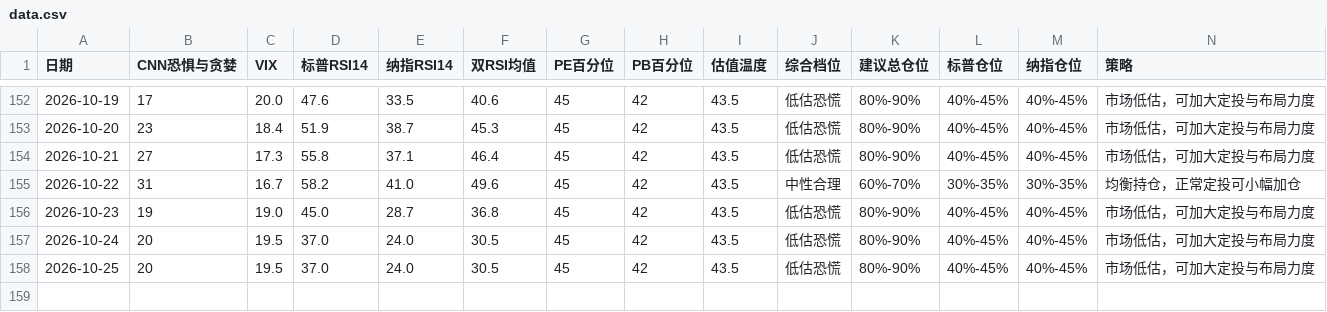
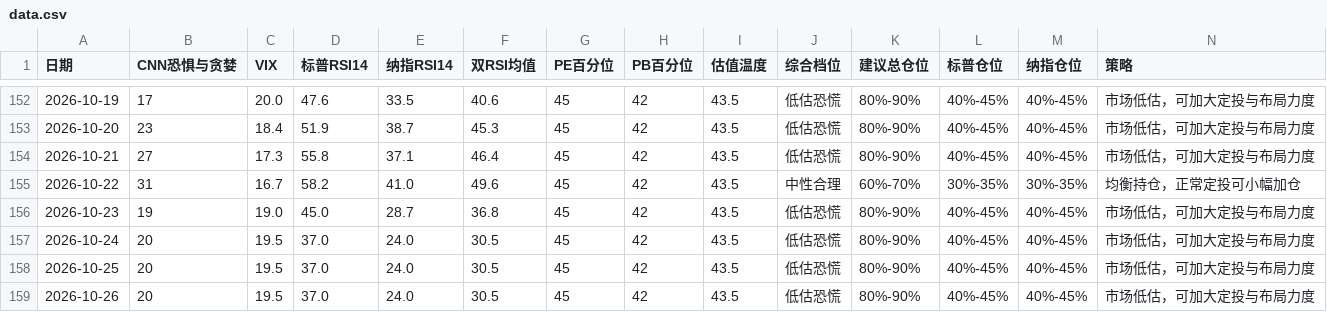
Before and after one commit to zysj8/investment-monitor, a CSV file: data.csv, drawn as a sheet; only a part is shown, gaps mark what is left out.

```diff
--- a/data.csv
+++ b/data.csv
@@ -158 +158,2 @@
 2026-10-25,20,19.5,37.0,24.0,30.5,45,42,43.5,低估恐慌,80%-90%,40%-45%,40%-45%,市场低估，可加大定投与布局力度
+2026-10-26,20,19.5,37.0,24.0,30.5,45,42,43.5,低估恐慌,80%-90%,40%-45%,40%-45%,市场低估，可加大定投与布局力度
```
Also changed, not shown: 1 other file.
